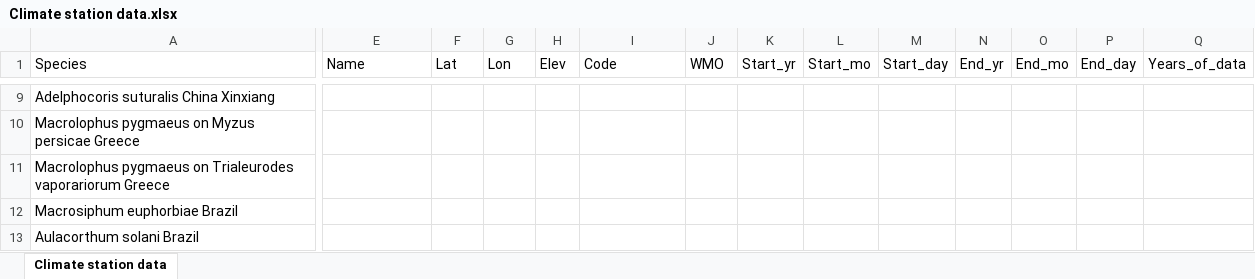
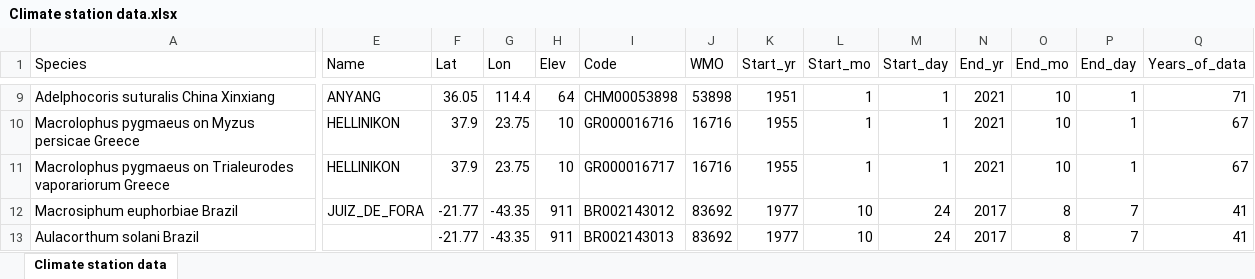
Before and after one commit to trenchproject/Insect__Climate_Change_Responses, an Excel workbook: Climate station data.xlsx, sheet Climate station data, drawn as a sheet; only a part is shown, gaps mark what is left out; values as stored, in another font and other column widths than the file's, no borders; the diff covers the shown part only; the diff names each change by its address in the sheet, - before the commit and + after, or states it on an @@ line.

Commit message:
Added climate data files that Rachael downloaded

```diff
--- a/Climate station data.xlsx (sheet Climate station data)
+++ b/Climate station data.xlsx (sheet Climate station data)
-E9 (Name): (empty)
+E9 (Name): ANYANG
-F9 (Lat): (empty)
+F9 (Lat): 36.05
-G9 (Lon): (empty)
+G9 (Lon): 114.4
-H9 (Elev): (empty)
+H9 (Elev): 64
-I9 (Code): (empty)
+I9 (Code): CHM00053898
-J9 (WMO): (empty)
+J9 (WMO): 53898
-K9 (Start_yr): (empty)
+K9 (Start_yr): 1951
-L9:L11 (Start_mo): (empty)
+L9:L11 (Start_mo): 1
-M9:M11 (Start_day): (empty)
+M9:M11 (Start_day): 1
-N9:N11 (End_yr): (empty)
+N9:N11 (End_yr): 2021
-O9:O11 (End_mo): (empty)
+O9:O11 (End_mo): 10
-P9:P11 (End_day): (empty)
+P9:P11 (End_day): 1
-Q9 (Years_of_data): (empty)
+Q9 (Years_of_data): 71
-E10:E11 (Name): (empty)
+E10:E11 (Name): HELLINIKON
-F10:F11 (Lat): (empty)
+F10:F11 (Lat): 37.9
-G10:G11 (Lon): (empty)
+G10:G11 (Lon): 23.75
-H10:H11 (Elev): (empty)
+H10:H11 (Elev): 10
-I10 (Code): (empty)
+I10 (Code): GR000016716
-J10:J11 (WMO): (empty)
+J10:J11 (WMO): 16716
-K10:K11 (Start_yr): (empty)
+K10:K11 (Start_yr): 1955
-Q10:Q11 (Years_of_data): (empty)
+Q10:Q11 (Years_of_data): 67
-I11 (Code): (empty)
+I11 (Code): GR000016717
-E12 (Name): (empty)
+E12 (Name): JUIZ_DE_FORA
-F12:F13 (Lat): (empty)
+F12:F13 (Lat): -21.77
-G12:G13 (Lon): (empty)
+G12:G13 (Lon): -43.35
-H12:H13 (Elev): (empty)
+H12:H13 (Elev): 911
-I12 (Code): (empty)
+I12 (Code): BR002143012
-J12:J13 (WMO): (empty)
+J12:J13 (WMO): 83692
-K12:K13 (Start_yr): (empty)
+K12:K13 (Start_yr): 1977
-L12:L13 (Start_mo): (empty)
+L12:L13 (Start_mo): 10
-M12:M13 (Start_day): (empty)
+M12:M13 (Start_day): 24
-N12:N13 (End_yr): (empty)
+N12:N13 (End_yr): 2017
-O12:O13 (End_mo): (empty)
+O12:O13 (End_mo): 8
-P12:P13 (End_day): (empty)
+P12:P13 (End_day): 7
-Q12:Q13 (Years_of_data): (empty)
+Q12:Q13 (Years_of_data): 41
-I13 (Code): (empty)
+I13 (Code): BR002143013
```
Also changed, not shown: 67 edited cells elsewhere in this sheet, 27 other files.
